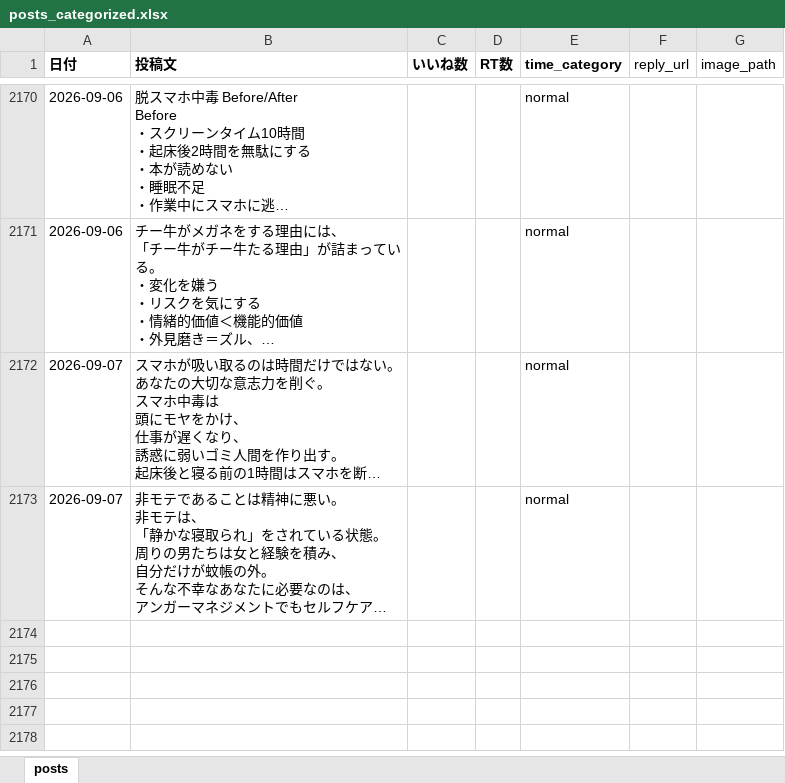
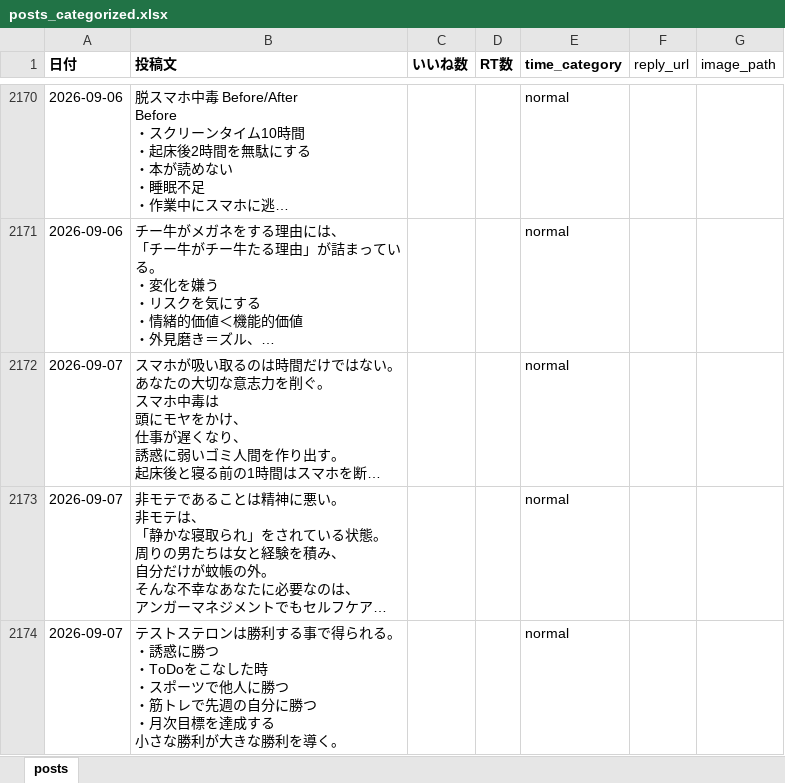
Before and after one commit to kotablog23-hub/sigma-auto-post, an Excel workbook: x_posts/posts_categorized.xlsx, sheet posts, drawn as a sheet; only a part is shown, gaps mark what is left out; long unchanged cells end in …; values as stored, in another font and other column widths than the file's, no borders; ↵ is a line break in a cell; the diff names each change by its address in the sheet, - before the commit and + after, or states it on an @@ line.

Commit message:
手動投稿を追加: 2026-09-07 テストステロンは勝利する事で得られる

```diff
--- a/x_posts/posts_categorized.xlsx (sheet posts)
+++ b/x_posts/posts_categorized.xlsx (sheet posts)
+row 2174: 2026-09-07 | テストステロンは勝利する事で得られる。 ↵ ・誘惑に勝つ ↵ ・ToDoをこなした時 ↵ ・スポーツで他人に勝つ ↵ ・筋トレで先週の自分に勝つ ↵ ・月次目標を達成する ↵ 小さな勝利が大きな勝利を導く。 |  |  | normal
```
